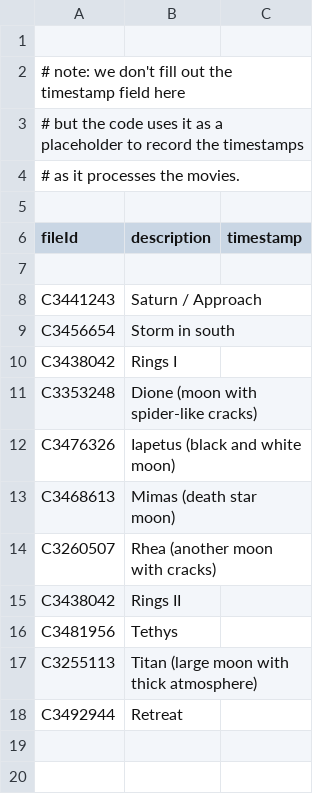
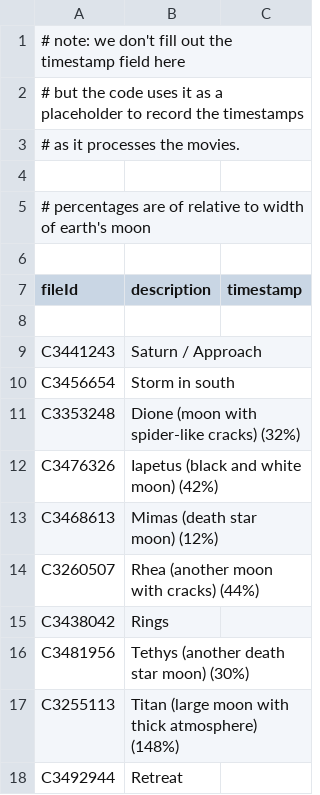
Before and after one commit to bburns/PyVoyager, a CSV file: db/highlights.csv, drawn as a sheet.

Commit message:
highlights

```diff
--- a/db/highlights.csv
+++ b/db/highlights.csv
@@ -1,2 +1 @@
-
 # note: we don't fill out the timestamp field here,
@@ -4,2 +3,4 @@
 # as it processes the movies.
+
+# percentages are of relative to width of earth's moon
 
@@ -9,10 +10,9 @@ C3441243,Saturn / Approach
 C3456654,Storm in south
-C3438042,Rings I
-C3353248,Dione (moon with spider-like cracks)
-C3476326,Iapetus (black and white moon)
-C3468613,Mimas (death star moon)
-C3260507,Rhea (another moon with cracks)
-C3438042,Rings II
-C3481956,Tethys
-C3255113,Titan (large moon with thick atmosphere)
+C3353248,Dione (moon with spider-like cracks) (32%)
+C3476326,Iapetus (black and white moon) (42%)
+C3468613,Mimas (death star moon) (12%)
+C3260507,Rhea (another moon with cracks) (44%)
+C3438042,Rings
+C3481956,Tethys (another death star moon) (30%)
+C3255113,Titan (large moon with thick atmosphere) (148%)
 C3492944,Retreat
```
Also changed, not shown: db/framerates.csv.
